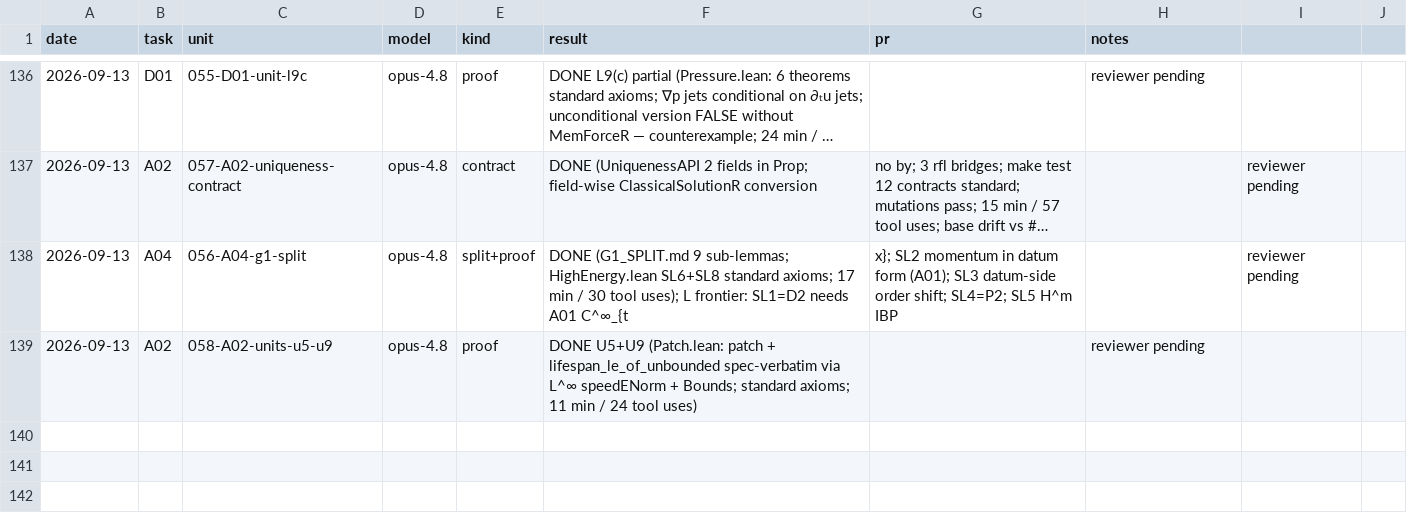
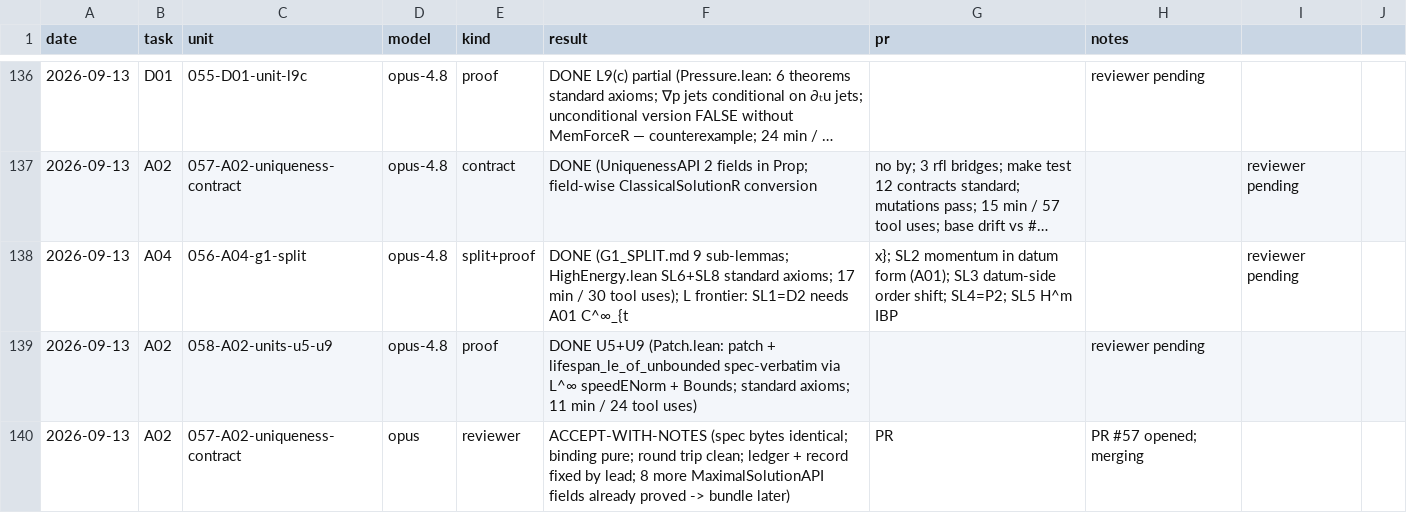
Before and after one commit to mathzhuonichi/blowup_density, a CSV file: logs/AGENT_RUNS.csv, drawn as a sheet; only a part is shown, gaps mark what is left out; long unchanged cells end in ….

```diff
--- a/logs/AGENT_RUNS.csv
+++ b/logs/AGENT_RUNS.csv
@@ -139 +139,2 @@ date,task,unit,model,kind,result,pr,notes
 2026-09-13,A02,058-A02-units-u5-u9,opus-4.8,proof,DONE U5+U9 (Patch.lean: patch + lifespan_le_of_unbounded spec-verbatim via L^∞ speedENorm + Bounds; standard axioms; 11 min / 24 tool uses),,reviewer pending
+2026-09-13,A02,057-A02-uniqueness-contract,opus,reviewer,ACCEPT-WITH-NOTES (spec bytes identical; binding pure; round trip clean; ledger + record fixed by lead; 8 more MaximalSolutionAPI fields already proved -> bundle later),PR,PR #57 opened; merging
```
